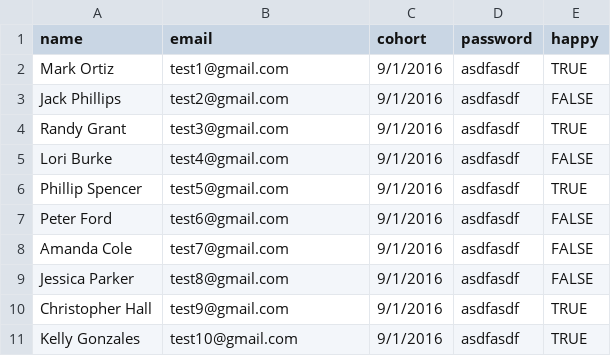
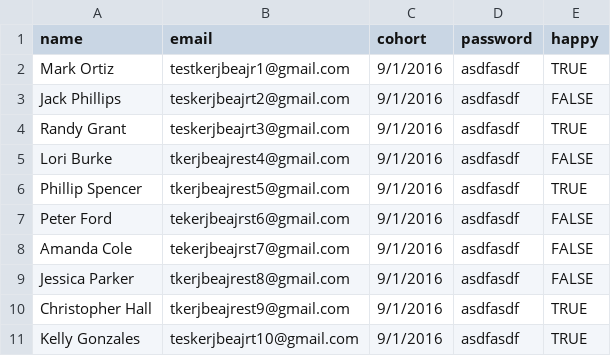
Before and after one commit to davidhorst/dojoreflex, a CSV file: lib/seeds/test - Copy2.csv, drawn as a sheet.

```diff
--- a/lib/seeds/test - Copy2.csv
+++ b/lib/seeds/test - Copy2.csv
@@ -1,11 +1,11 @@
 name,email,cohort,password,happy
-Mark Ortiz,test1@gmail.com,9/1/2016,asdfasdf,TRUE
-Jack Phillips,test2@gmail.com,9/1/2016,asdfasdf,FALSE
-Randy Grant,test3@gmail.com,9/1/2016,asdfasdf,TRUE
-Lori Burke,test4@gmail.com,9/1/2016,asdfasdf,FALSE
-Phillip Spencer,test5@gmail.com,9/1/2016,asdfasdf,TRUE
-Peter Ford,test6@gmail.com,9/1/2016,asdfasdf,FALSE
-Amanda Cole,test7@gmail.com,9/1/2016,asdfasdf,FALSE
-Jessica Parker,test8@gmail.com,9/1/2016,asdfasdf,FALSE
-Christopher Hall,test9@gmail.com,9/1/2016,asdfasdf,TRUE
-Kelly Gonzales,test10@gmail.com,9/1/2016,asdfasdf,TRUE
+Mark Ortiz,testkerjbeajr1@gmail.com,9/1/2016,asdfasdf,TRUE
+Jack Phillips,teskerjbeajrt2@gmail.com,9/1/2016,asdfasdf,FALSE
+Randy Grant,teskerjbeajrt3@gmail.com,9/1/2016,asdfasdf,TRUE
+Lori Burke,tkerjbeajrest4@gmail.com,9/1/2016,asdfasdf,FALSE
+Phillip Spencer,tkerjbeajrest5@gmail.com,9/1/2016,asdfasdf,TRUE
+Peter Ford,tekerjbeajrst6@gmail.com,9/1/2016,asdfasdf,FALSE
+Amanda Cole,tekerjbeajrst7@gmail.com,9/1/2016,asdfasdf,FALSE
+Jessica Parker,tkerjbeajrest8@gmail.com,9/1/2016,asdfasdf,FALSE
+Christopher Hall,tkerjbeajrest9@gmail.com,9/1/2016,asdfasdf,TRUE
+Kelly Gonzales,teskerjbeajrt10@gmail.com,9/1/2016,asdfasdf,TRUE
```
Also changed, not shown: 3 other files.
